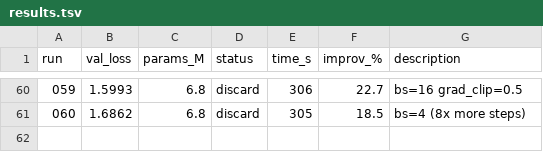
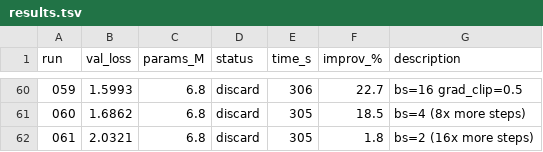
Before and after one commit to nipunbatra/autoresearch, a TSV file: results.tsv, drawn as a sheet; only a part is shown, gaps mark what is left out.

Commit message:
exp 061: bs=2 (16x more steps) (val=2.0321, 1.8%)

```diff
--- a/results.tsv
+++ b/results.tsv
@@ -61 +61,2 @@ run	val_loss	params_M	status	time_s	improv_%	description
 060	1.6862	6.8	discard	305	18.5	bs=4 (8x more steps)
+061	2.0321	6.8	discard	305	1.8	bs=2 (16x more steps)
```
Also changed, not shown: 2 other files.
